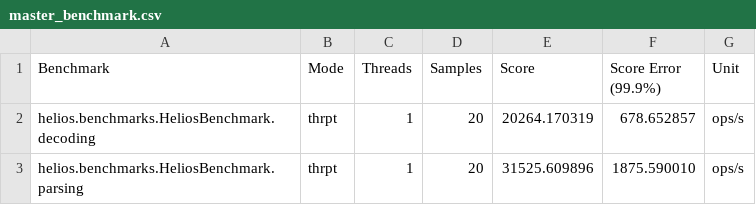
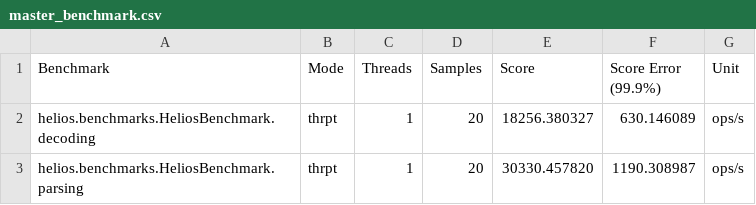
Before and after one commit to 47degrees/helios, a CSV file: helios-benchmarks/src/jmh/resources/master_benchmark.csv, drawn as a sheet.

```diff
--- a/helios-benchmarks/src/jmh/resources/master_benchmark.csv
+++ b/helios-benchmarks/src/jmh/resources/master_benchmark.csv
@@ -1,3 +1,3 @@
 "Benchmark","Mode","Threads","Samples","Score","Score Error (99.9%)","Unit"
-"helios.benchmarks.HeliosBenchmark.decoding","thrpt",1,20,20264.170319,678.652857,"ops/s"
-"helios.benchmarks.HeliosBenchmark.parsing","thrpt",1,20,31525.609896,1875.590010,"ops/s"
+"helios.benchmarks.HeliosBenchmark.decoding","thrpt",1,20,18256.380327,630.146089,"ops/s"
+"helios.benchmarks.HeliosBenchmark.parsing","thrpt",1,20,30330.457820,1190.308987,"ops/s"
```
Also changed, not shown: 4 other files.
